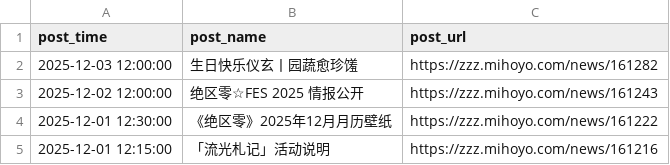
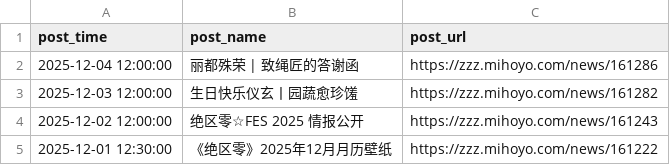
Before and after one commit to KakkoiiSaber/zzz_scraper, a CSV file: posts/官网-新闻资讯.csv, drawn as a sheet; only a part is shown; the shorter side is filled out with more unchanged rows; the diff names each change by its address in the sheet, - before the commit and + after, or states it on an @@ line.

```diff
--- a/posts/官网-新闻资讯.csv
+++ b/posts/官网-新闻资讯.csv
+row 2: 2025-12-04 12:00:00 | 丽都殊荣 | 致绳匠的答谢函 | https://zzz.mihoyo.com/news/161286
```
Also changed, not shown: posts/米游社-官方资讯.csv, 2 other files.
